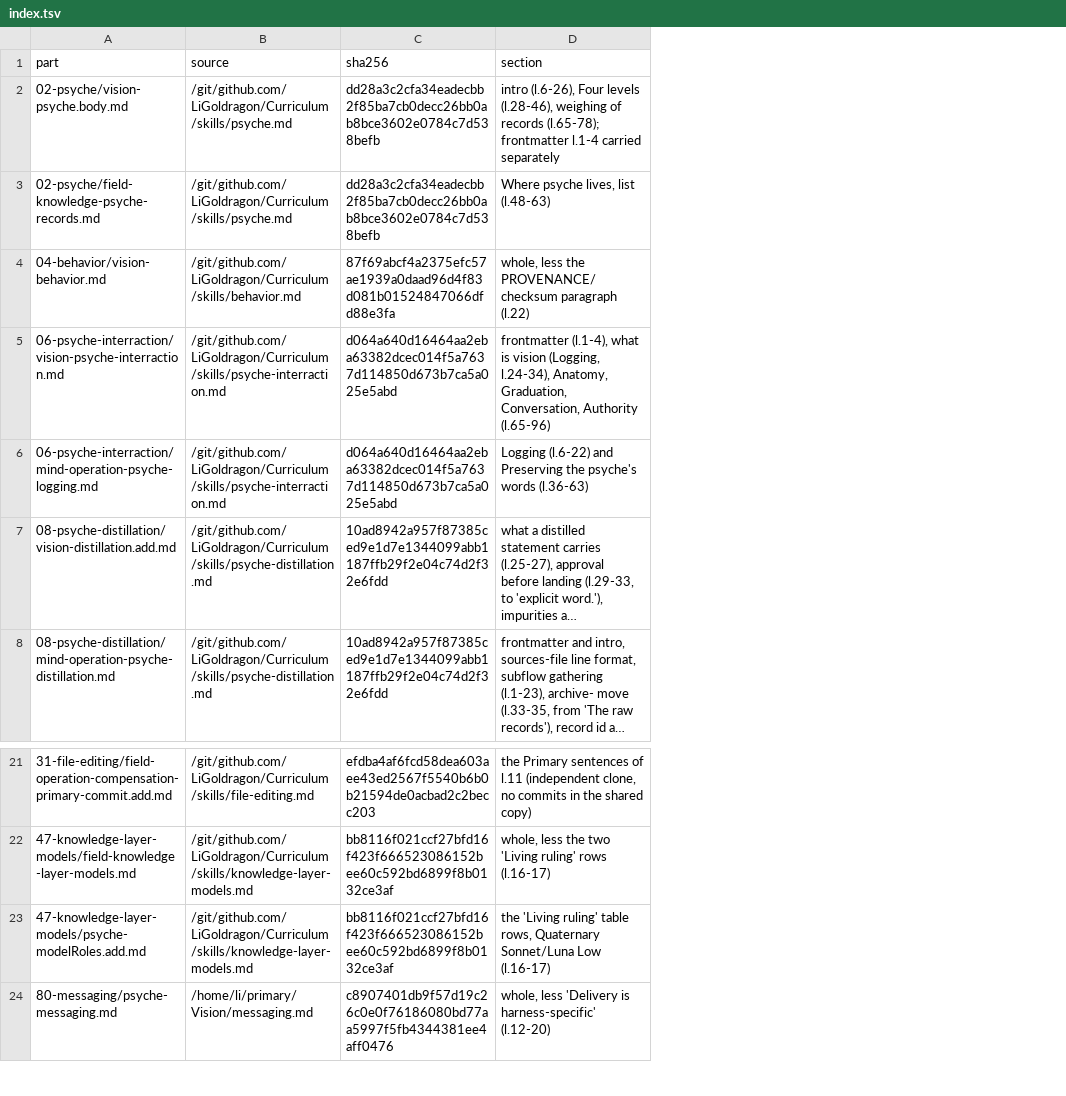
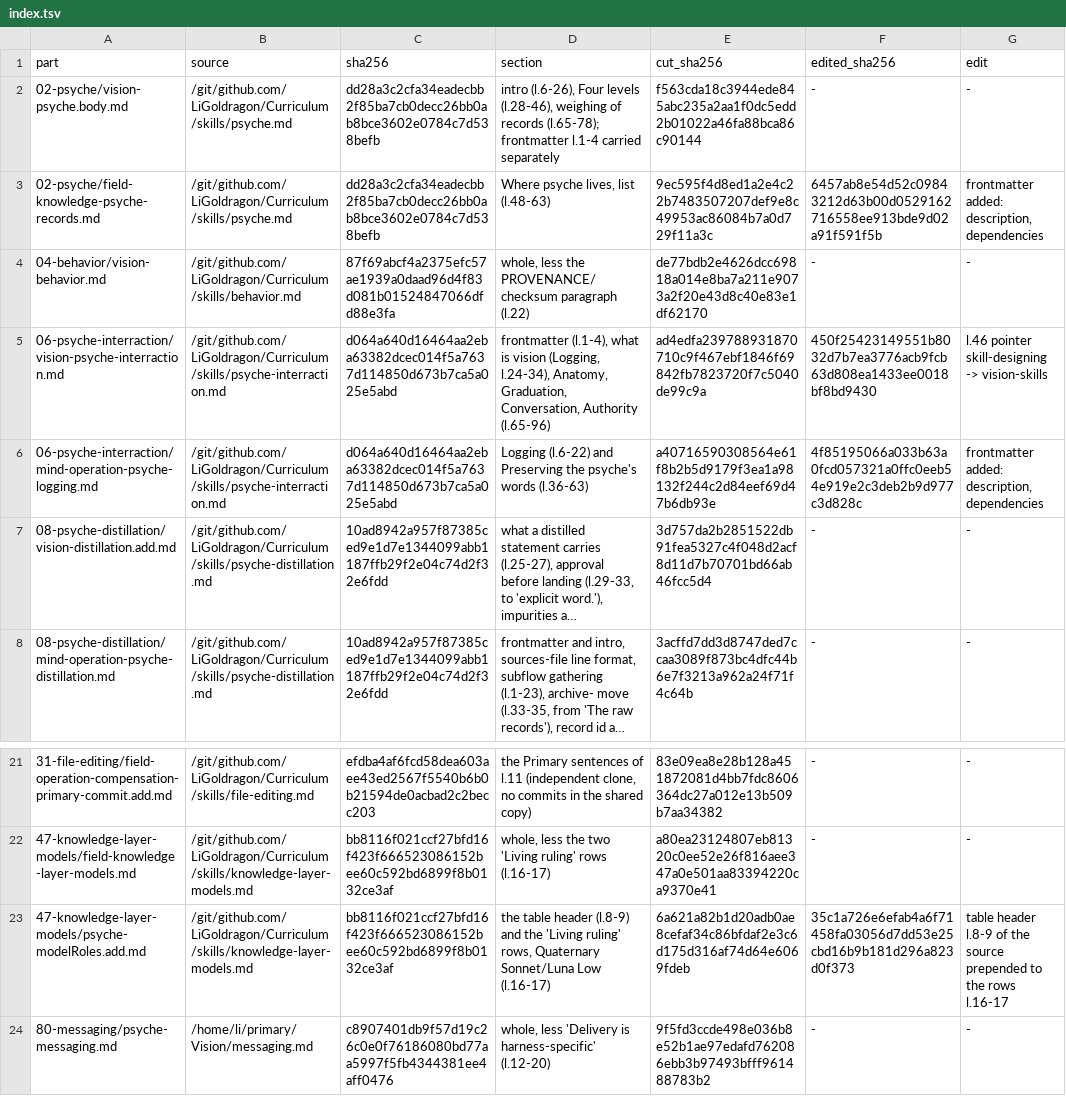
Before and after one commit to LiGoldragon/primary, a TSV file: flows/aa887c/scripts/splits/index.tsv, drawn as a sheet; only a part is shown, gaps mark what is left out; long unchanged cells end in …; the diff names each change by its address in the sheet, - before the commit and + after, or states it on an @@ line.

```diff
--- a/flows/aa887c/scripts/splits/index.tsv
+++ b/flows/aa887c/scripts/splits/index.tsv
+column E (cut_sha256), rows 2-8: f563cda18c3944ede845abc235a2aa1f0dc5edd2b01022a46fa88bca86c90144 | 9ec595f4d8ed1a2e4c22b7483507207def9e8c49953ac86084b7a0d729f11a3c | de77bdb2e4626dcc69818a014e8ba7a211e9073a2f20e43d8c40e83e1df62170 | ad4edfa239788931870710c9f467ebf1846f69842fb7823720f7c5040de99c9a | a40716590308564e61f8b2b5d9179f3ea1a98132f244c2d84eef69d47b6db93e | 3d757da2b2851522db91fea5327c4f048d2acf8d11d7b70701bd66ab46fcc5d4 | 3acffd7dd3d8747ded7ccaa3089f873bc4dfc44b6e7f3213a962a24f71f4c64b; rows 21-24: 83e09ea8e28b128a451872081d4bb7fdc8606364dc27a012e13b509b7aa34382 | a80ea23124807eb81320c0ee52e26f816aee347a0e501aa83394220ca9370e41 | 6a621a82b1d20adb0ae8cefaf34c86bfdaf2e3c6d175d316af74d64e6069fdeb | 9f5fd3ccde498e036b8e52b1ae97edafd762086ebb3b97493bfff961488783b2
+column F (edited_sha256), rows 2-8: - | 6457ab8e54d52c09843212d63b00d0529162716558ee913bde9d02a91f591f5b | - | 450f25423149551b8032d7b7ea3776acb9fcb63d808ea1433ee0018bf8bd9430 | 4f85195066a033b63a0fcd057321a0ffc0eeb54e919e2c3deb2b9d977c3d828c | - | -; rows 21-24: - | - | 35c1a726e6efab4a6f71458fa03056d7dd53e25cbd16b9b181d296a823d0f373 | -
+column G (edit), rows 2-8: - | frontmatter added: description, dependencies | - | l.46 pointer skill-designing -> vision-skills | frontmatter added: description, dependencies | - | -; rows 21-24: - | - | table header l.8-9 of the source prepended to the rows l.16-17 | -
-D23 (section): the 'Living ruling' table rows, Quaternary…
+D23 (section): the table header (l.8-9) and the 'Living ruling' rows, Quaternary…
```
Also changed, not shown: 12 other files.
